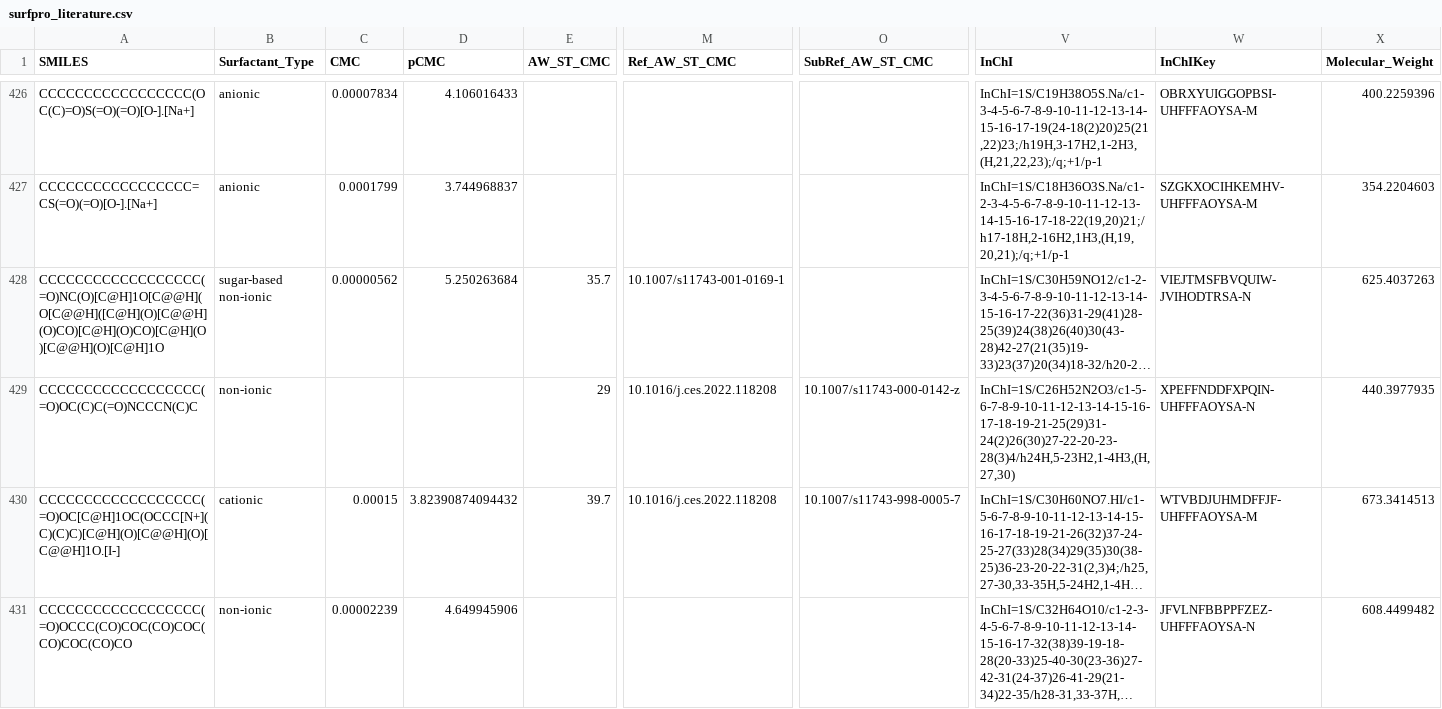
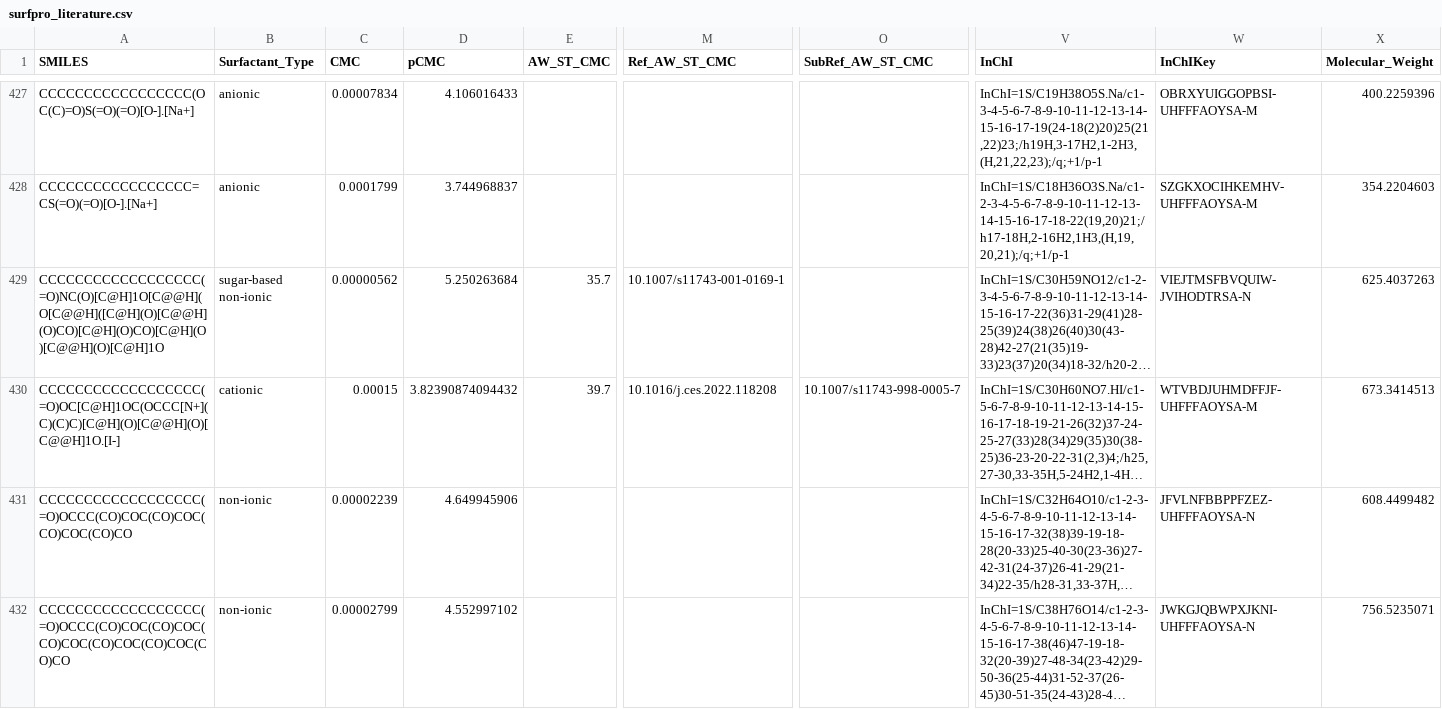
Before and after one commit to BigChemistry-RobotLab/SurfPro, a CSV file: data/surfpro_literature.csv, drawn as a sheet; only a part is shown, gaps mark what is left out; the shorter side is filled out with more unchanged rows; long unchanged cells end in …; removed rows and columns are numbered as before the commit, all else as after; rows hold the shown columns only; the diff covers the shown part only; the diff names each change by its address in the sheet, - before the commit and + after, or states it on an @@ line.

```diff
--- a/data/surfpro_literature.csv
+++ b/data/surfpro_literature.csv
-row 429: CCCCCCCCCCCCCCCCCC(=O)OC(C)C(=O)NCCCN(C)C | non-ionic |  |  | 29 | 10.1016/j.ces.2022.118208 | 10.1007/s11743-000-0142-z | InChI=1S/C26H52N2O3/c1-5-6-7-8-9-10-11-12-13-14-15-16-17-18-19-21-25(29)31-24(2)26(30)27-22-20-23-28(3)4/h24H,5-23H2,1-4H3,(H,27,30) | XPEFFNDDFXPQIN-UHFFFAOYSA-N | 440.3977935
```
Also changed, not shown: 5 added rows, 4 removed rows and 4 edited cells elsewhere in this file.
